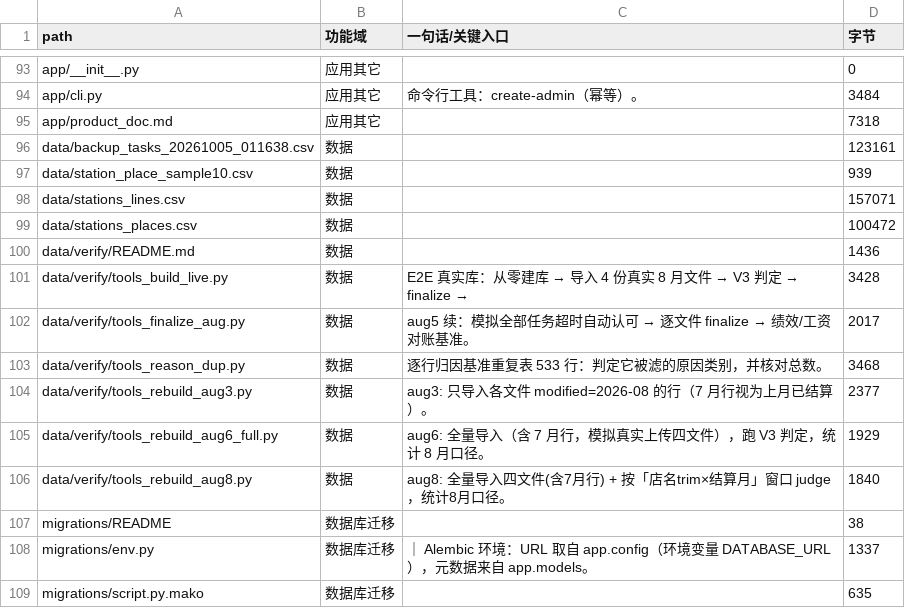
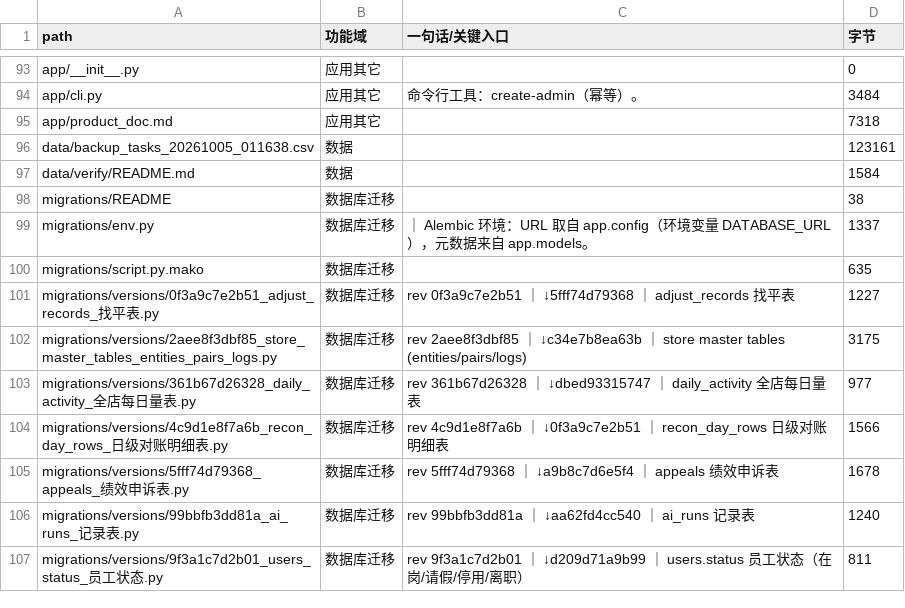
Before and after one commit to seraphimlc/store_system, a TSV file: docs/文件索引.tsv, drawn as a sheet; only a part is shown, gaps mark what is left out; the shorter side is filled out with more unchanged rows; the diff covers the shown part only.

```diff
--- a/docs/文件索引.tsv
+++ b/docs/文件索引.tsv
@@ -96,12 +96,3 @@ app/product_doc.md	应用其它		7318
 data/backup_tasks_20261005_011638.csv	数据		123161
-data/station_place_sample10.csv	数据		939
-data/stations_lines.csv	数据		157071
-data/stations_places.csv	数据		100472
-data/verify/README.md	数据		1436
-data/verify/tools_build_live.py	数据	E2E 真实库：从零建库 → 导入 4 份真实 8 月文件 → V3 判定 → finalize →	3428
-data/verify/tools_finalize_aug.py	数据	aug5 续：模拟全部任务超时自动认可 → 逐文件 finalize → 绩效/工资对账基准。	2017
-data/verify/tools_reason_dup.py	数据	逐行归因基准重复表 533 行：判定它被滤的原因类别，并核对总数。	3468
-data/verify/tools_rebuild_aug3.py	数据	aug3: 只导入各文件 modified=2026-08 的行（7 月行视为上月已结算）。	2377
-data/verify/tools_rebuild_aug6_full.py	数据	aug6: 全量导入（含 7 月行，模拟真实上传四文件），跑 V3 判定，统计 8 月口径。	1929
-data/verify/tools_rebuild_aug8.py	数据	aug8: 全量导入四文件(含7月行) + 按「店名trim×结算月」窗口 judge，统计8月口径。	1840
+data/verify/README.md	数据		1584
 migrations/README	数据库迁移		38
```
Also changed, not shown: 13 removed rows and 4 edited cells elsewhere in this file, 26 other files.
